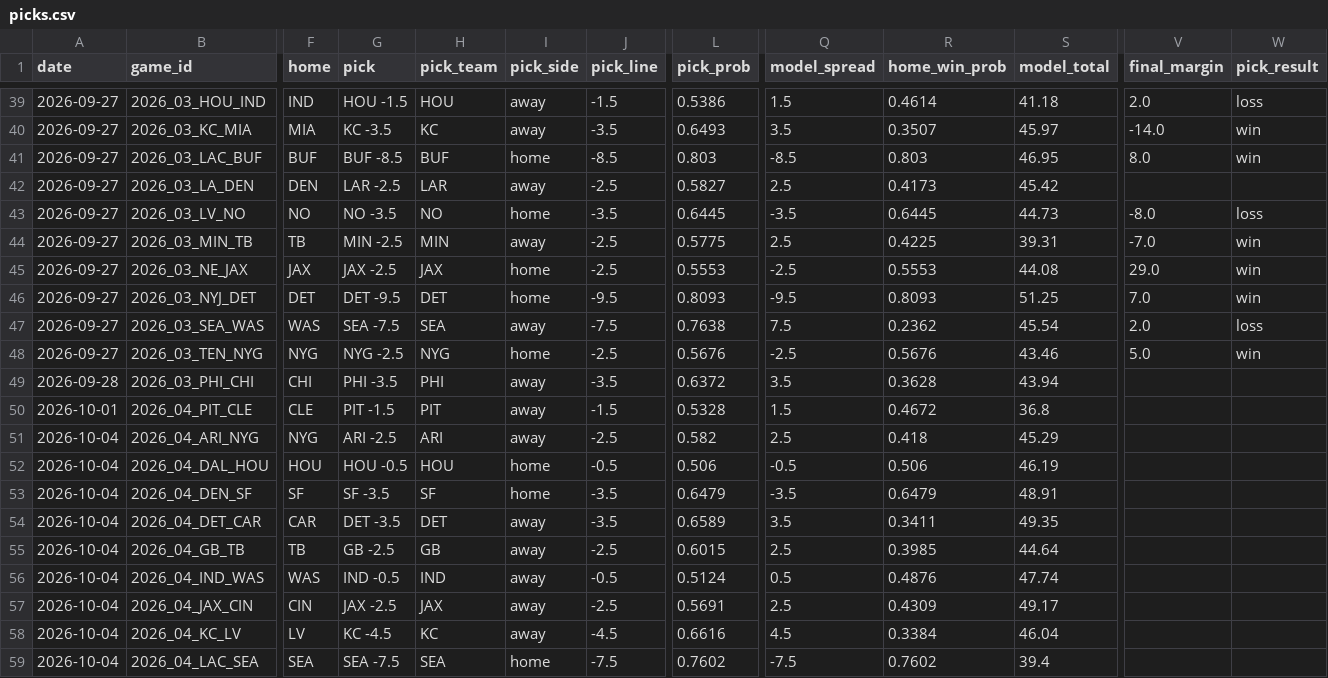
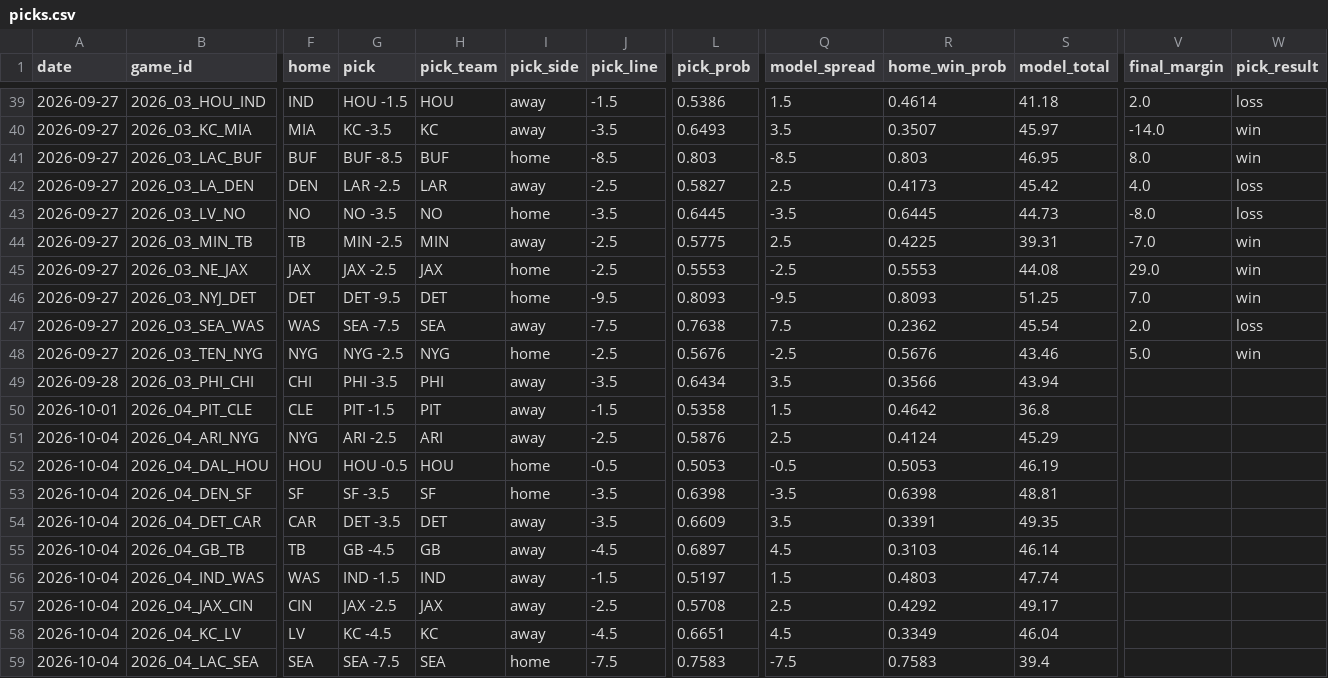
Before and after one commit to azcal/forecasting-lab, a CSV file: data/picks.csv, drawn as a sheet; only a part is shown, gaps mark what is left out; the diff covers the shown part only; the diff names each change by its address in the sheet, - before the commit and + after, or states it on an @@ line.

```diff
--- a/data/picks.csv
+++ b/data/picks.csv
-V42 (final_margin): (empty)
+V42 (final_margin): 4.0
-W42 (pick_result): (empty)
+W42 (pick_result): loss
-L49 (pick_prob): 0.6372
+L49 (pick_prob): 0.6434
-R49 (home_win_prob): 0.3628
+R49 (home_win_prob): 0.3566
-L50 (pick_prob): 0.5328
+L50 (pick_prob): 0.5358
-R50 (home_win_prob): 0.4672
+R50 (home_win_prob): 0.4642
-L51 (pick_prob): 0.582
+L51 (pick_prob): 0.5876
-R51 (home_win_prob): 0.418
+R51 (home_win_prob): 0.4124
-L52 (pick_prob): 0.506
+L52 (pick_prob): 0.5053
-R52 (home_win_prob): 0.506
+R52 (home_win_prob): 0.5053
-L53 (pick_prob): 0.6479
+L53 (pick_prob): 0.6398
-R53 (home_win_prob): 0.6479
+R53 (home_win_prob): 0.6398
-S53 (model_total): 48.91
+S53 (model_total): 48.81
-L54 (pick_prob): 0.6589
+L54 (pick_prob): 0.6609
-R54 (home_win_prob): 0.3411
+R54 (home_win_prob): 0.3391
-G55 (pick): GB -2.5
+G55 (pick): GB -4.5
-J55 (pick_line): -2.5
+J55 (pick_line): -4.5
-L55 (pick_prob): 0.6015
+L55 (pick_prob): 0.6897
-Q55 (model_spread): 2.5
+Q55 (model_spread): 4.5
-R55 (home_win_prob): 0.3985
+R55 (home_win_prob): 0.3103
-S55 (model_total): 44.64
+S55 (model_total): 46.14
-G56 (pick): IND -0.5
+G56 (pick): IND -1.5
-J56 (pick_line): -0.5
+J56 (pick_line): -1.5
-L56 (pick_prob): 0.5124
+L56 (pick_prob): 0.5197
-Q56 (model_spread): 0.5
+Q56 (model_spread): 1.5
-R56 (home_win_prob): 0.4876
+R56 (home_win_prob): 0.4803
-L57 (pick_prob): 0.5691
+L57 (pick_prob): 0.5708
-R57 (home_win_prob): 0.4309
+R57 (home_win_prob): 0.4292
-L58 (pick_prob): 0.6616
+L58 (pick_prob): 0.6651
-R58 (home_win_prob): 0.3384
+R58 (home_win_prob): 0.3349
-L59 (pick_prob): 0.7602
+L59 (pick_prob): 0.7583
-R59 (home_win_prob): 0.7602
+R59 (home_win_prob): 0.7583
```
Also changed, not shown: 16 edited cells elsewhere in this file, data/ncaaf.csv, data/nfl.csv, 2 other files.
